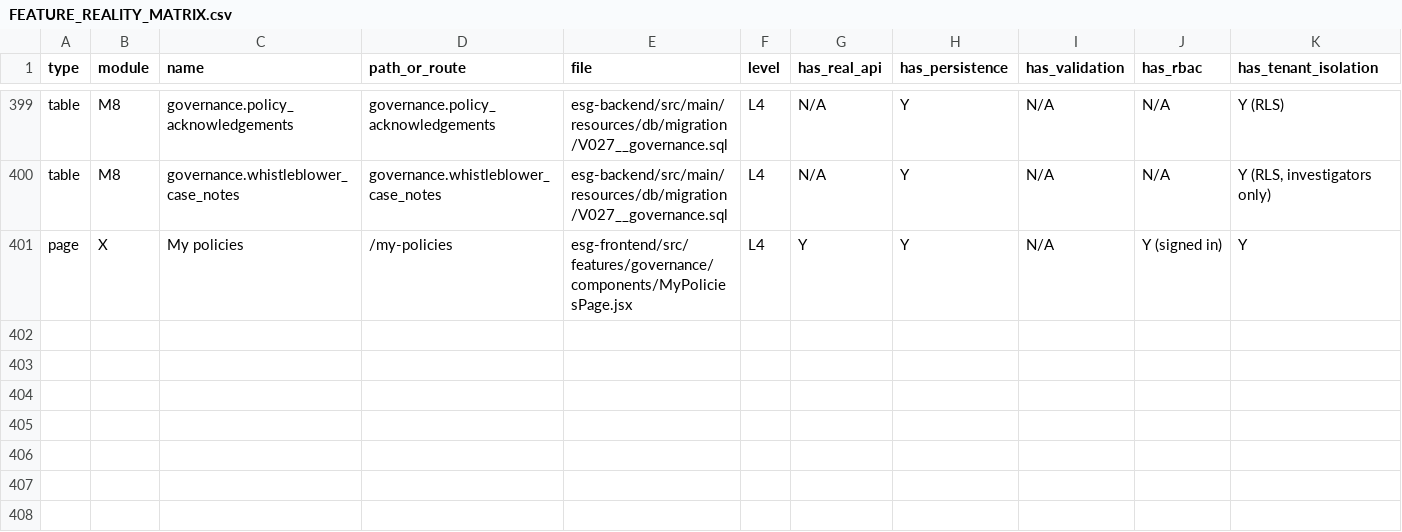
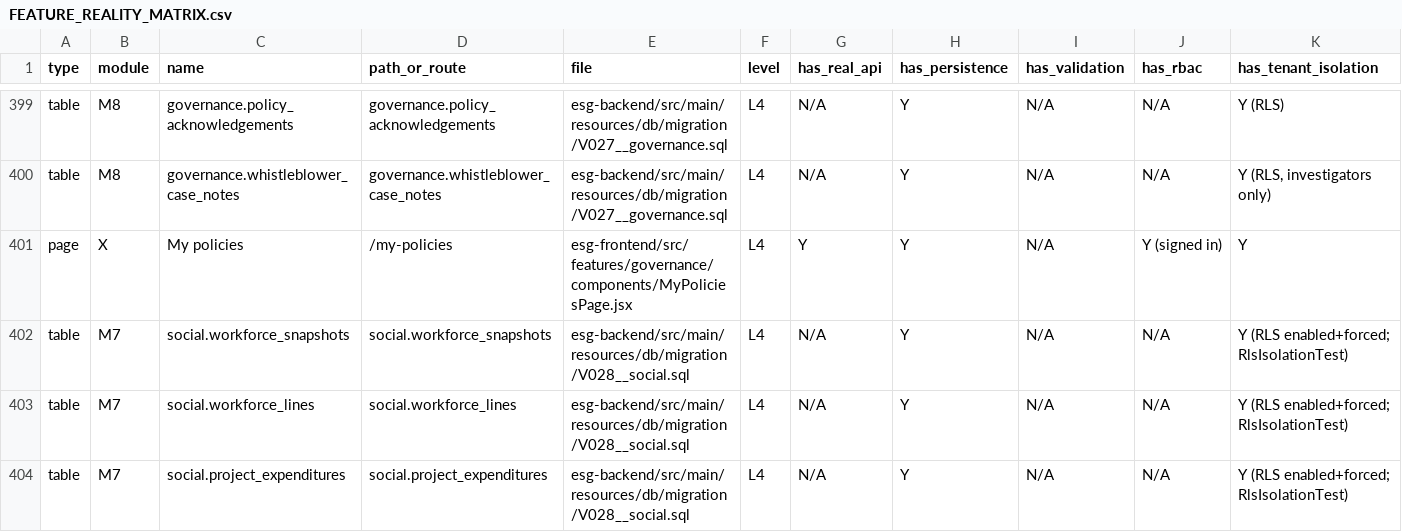
Before and after one commit to Mohalidesigns/atheris-ESG, a CSV file: docs/esg-completion/FEATURE_REALITY_MATRIX.csv, drawn as a sheet; only a part is shown, gaps mark what is left out; rows hold the shown columns only; the diff covers the shown part only; the diff names each change by its address in the sheet, - before the commit and + after, or states it on an @@ line.

```diff
--- a/docs/esg-completion/FEATURE_REALITY_MATRIX.csv
+++ b/docs/esg-completion/FEATURE_REALITY_MATRIX.csv
+row 402: table | M7 | social.workforce_snapshots | social.workforce_snapshots | esg-backend/src/main/resources/db/migration/V028__social.sql | L4 | N/A | Y | N/A | N/A | Y (RLS enabled+forced; RlsIsolationTest)
+row 403: table | M7 | social.workforce_lines | social.workforce_lines | esg-backend/src/main/resources/db/migration/V028__social.sql | L4 | N/A | Y | N/A | N/A | Y (RLS enabled+forced; RlsIsolationTest)
+row 404: table | M7 | social.project_expenditures | social.project_expenditures | esg-backend/src/main/resources/db/migration/V028__social.sql | L4 | N/A | Y | N/A | N/A | Y (RLS enabled+forced; RlsIsolationTest)
```
Also changed, not shown: 2 added rows and 70 edited cells elsewhere in this file, docs/esg-completion/RTM.csv, 56 other files.
